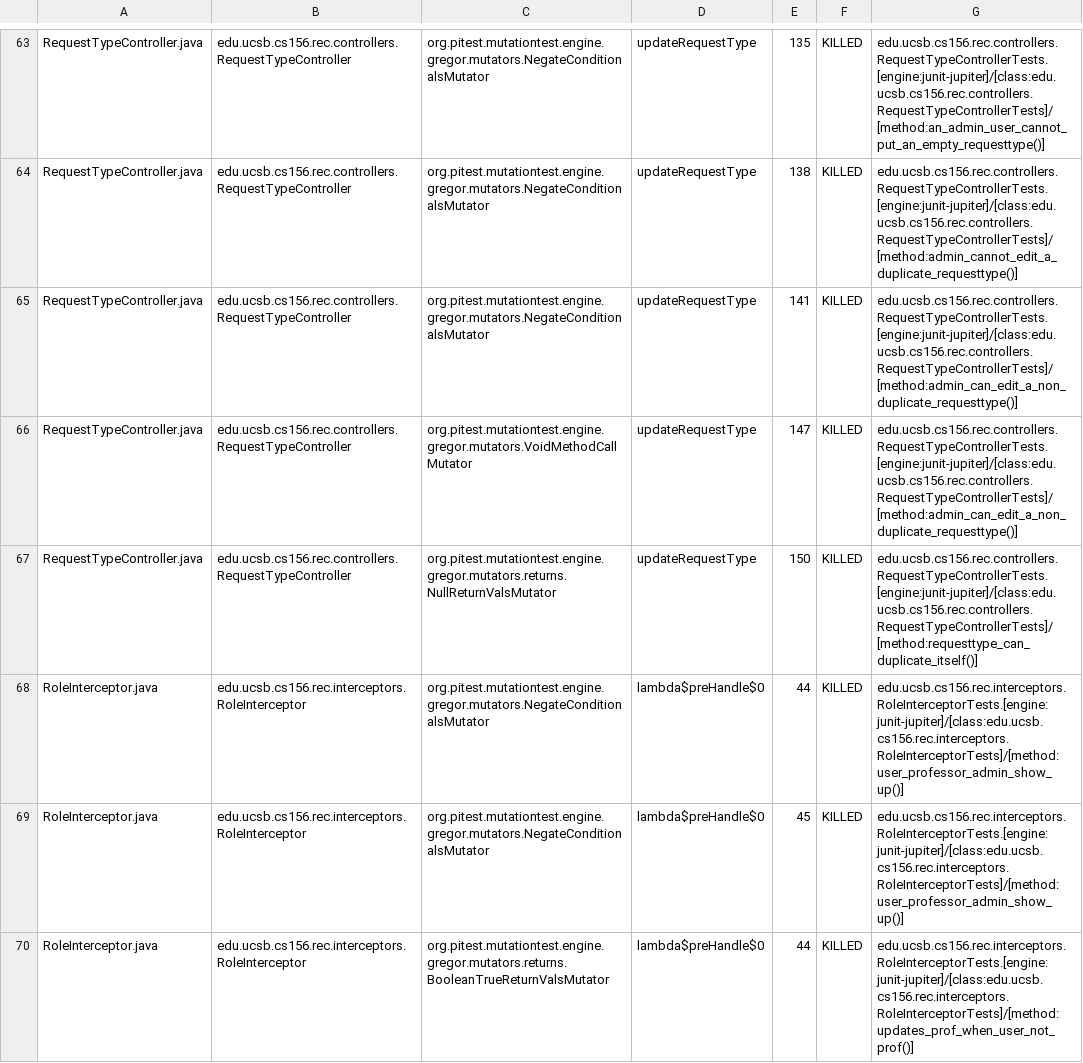
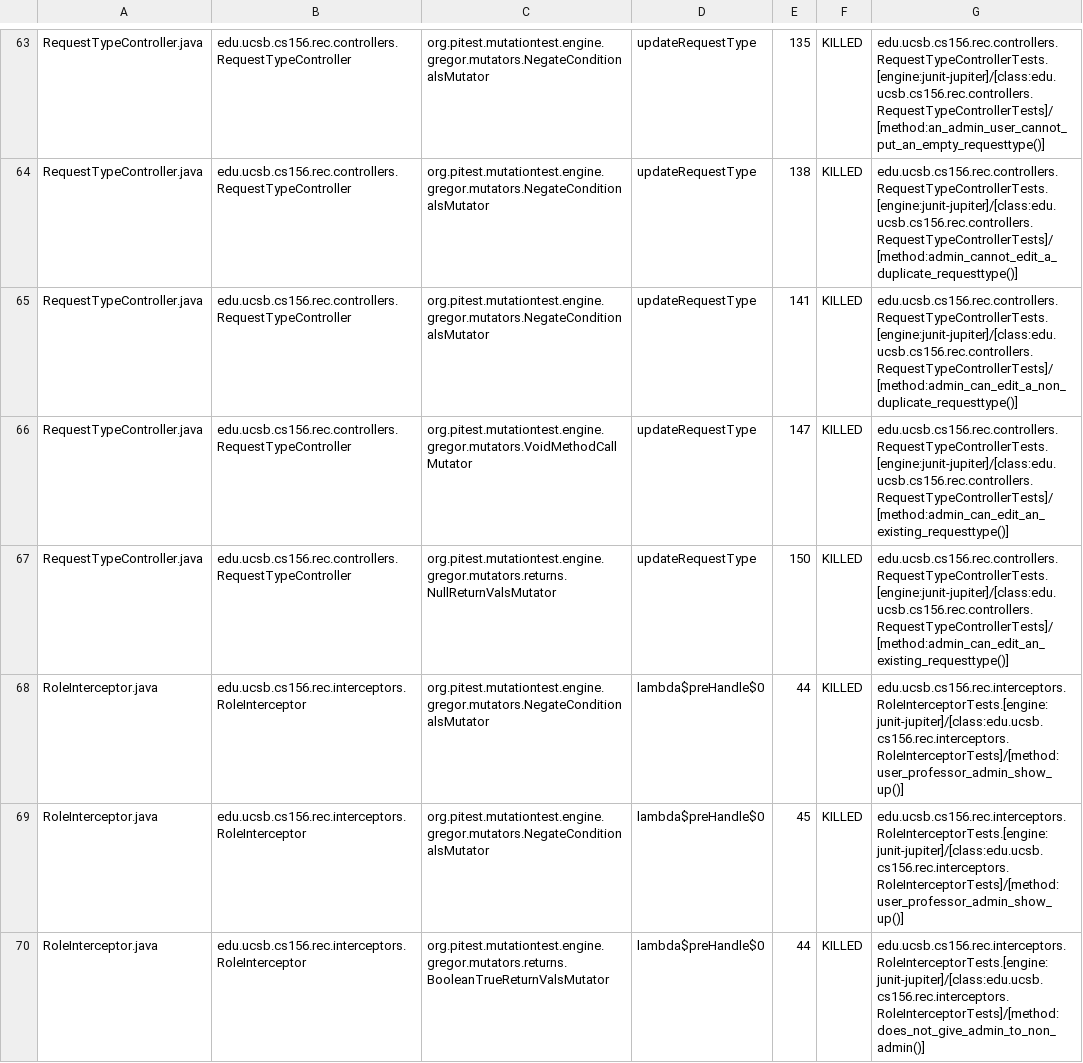
Before and after one commit to ucsb-cs156/proj-rec, a CSV file: prs/76/pitest/mutations.csv, drawn as a sheet; only a part is shown, gaps mark what is left out; the diff covers the shown part only.

Commit message:
Deploying to gh-pages from @ ucsb-cs156/proj-rec@9c2e557b803476a0794918002c7e8dc38b2b3257 🚀

```diff
--- a/prs/76/pitest/mutations.csv
+++ b/prs/76/pitest/mutations.csv
@@ -65,6 +65,6 @@ RequestTypeController.java,edu.ucsb.cs156.rec.controllers.RequestTypeController,
 RequestTypeController.java,edu.ucsb.cs156.rec.controllers.RequestTypeController,org.pitest.mutationtest.engine.gregor.mutators.NegateConditionalsMutator,updateRequestType,141,KILLED,edu.ucsb.cs156.rec.controllers.RequestTypeControllerTests.[engine:junit-jupiter]/[class:edu.ucsb.cs156.rec.controllers.RequestTypeControllerTests]/[method:admin_can_edit_a_non_duplicate_requesttype()]
-RequestTypeController.java,edu.ucsb.cs156.rec.controllers.RequestTypeController,org.pitest.mutationtest.engine.gregor.mutators.VoidMethodCallMutator,updateRequestType,147,KILLED,edu.ucsb.cs156.rec.controllers.RequestTypeControllerTests.[engine:junit-jupiter]/[class:edu.ucsb.cs156.rec.controllers.RequestTypeControllerTests]/[method:admin_can_edit_a_non_duplicate_requesttype()]
-RequestTypeController.java,edu.ucsb.cs156.rec.controllers.RequestTypeController,org.pitest.mutationtest.engine.gregor.mutators.returns.NullReturnValsMutator,updateRequestType,150,KILLED,edu.ucsb.cs156.rec.controllers.RequestTypeControllerTests.[engine:junit-jupiter]/[class:edu.ucsb.cs156.rec.controllers.RequestTypeControllerTests]/[method:requesttype_can_duplicate_itself()]
+RequestTypeController.java,edu.ucsb.cs156.rec.controllers.RequestTypeController,org.pitest.mutationtest.engine.gregor.mutators.VoidMethodCallMutator,updateRequestType,147,KILLED,edu.ucsb.cs156.rec.controllers.RequestTypeControllerTests.[engine:junit-jupiter]/[class:edu.ucsb.cs156.rec.controllers.RequestTypeControllerTests]/[method:admin_can_edit_an_existing_requesttype()]
+RequestTypeController.java,edu.ucsb.cs156.rec.controllers.RequestTypeController,org.pitest.mutationtest.engine.gregor.mutators.returns.NullReturnValsMutator,updateRequestType,150,KILLED,edu.ucsb.cs156.rec.controllers.RequestTypeControllerTests.[engine:junit-jupiter]/[class:edu.ucsb.cs156.rec.controllers.RequestTypeControllerTests]/[method:admin_can_edit_an_existing_requesttype()]
 RoleInterceptor.java,edu.ucsb.cs156.rec.interceptors.RoleInterceptor,org.pitest.mutationtest.engine.gregor.mutators.NegateConditionalsMutator,lambda$preHandle$0,44,KILLED,edu.ucsb.cs156.rec.interceptors.RoleInterceptorTests.[engine:junit-jupiter]/[class:edu.ucsb.cs156.rec.interceptors.RoleInterceptorTests]/[method:user_professor_admin_show_up()]
 RoleInterceptor.java,edu.ucsb.cs156.rec.interceptors.RoleInterceptor,org.pitest.mutationtest.engine.gregor.mutators.NegateConditionalsMutator,lambda$preHandle$0,45,KILLED,edu.ucsb.cs156.rec.interceptors.RoleInterceptorTests.[engine:junit-jupiter]/[class:edu.ucsb.cs156.rec.interceptors.RoleInterceptorTests]/[method:user_professor_admin_show_up()]
-RoleInterceptor.java,edu.ucsb.cs156.rec.interceptors.RoleInterceptor,org.pitest.mutationtest.engine.gregor.mutators.returns.BooleanTrueReturnValsMutator,lambda$preHandle$0,44,KILLED,edu.ucsb.cs156.rec.interceptors.RoleInterceptorTests.[engine:junit-jupiter]/[class:edu.ucsb.cs156.rec.interceptors.RoleInterceptorTests]/[method:updates_prof_when_user_not_prof()]
+RoleInterceptor.java,edu.ucsb.cs156.rec.interceptors.RoleInterceptor,org.pitest.mutationtest.engine.gregor.mutators.returns.BooleanTrueReturnValsMutator,lambda$preHandle$0,44,KILLED,edu.ucsb.cs156.rec.interceptors.RoleInterceptorTests.[engine:junit-jupiter]/[class:edu.ucsb.cs156.rec.interceptors.RoleInterceptorTests]/[method:does_not_give_admin_to_non_admin()]
```
Also changed, not shown: 7 edited cells elsewhere in this file, 12 other files.
